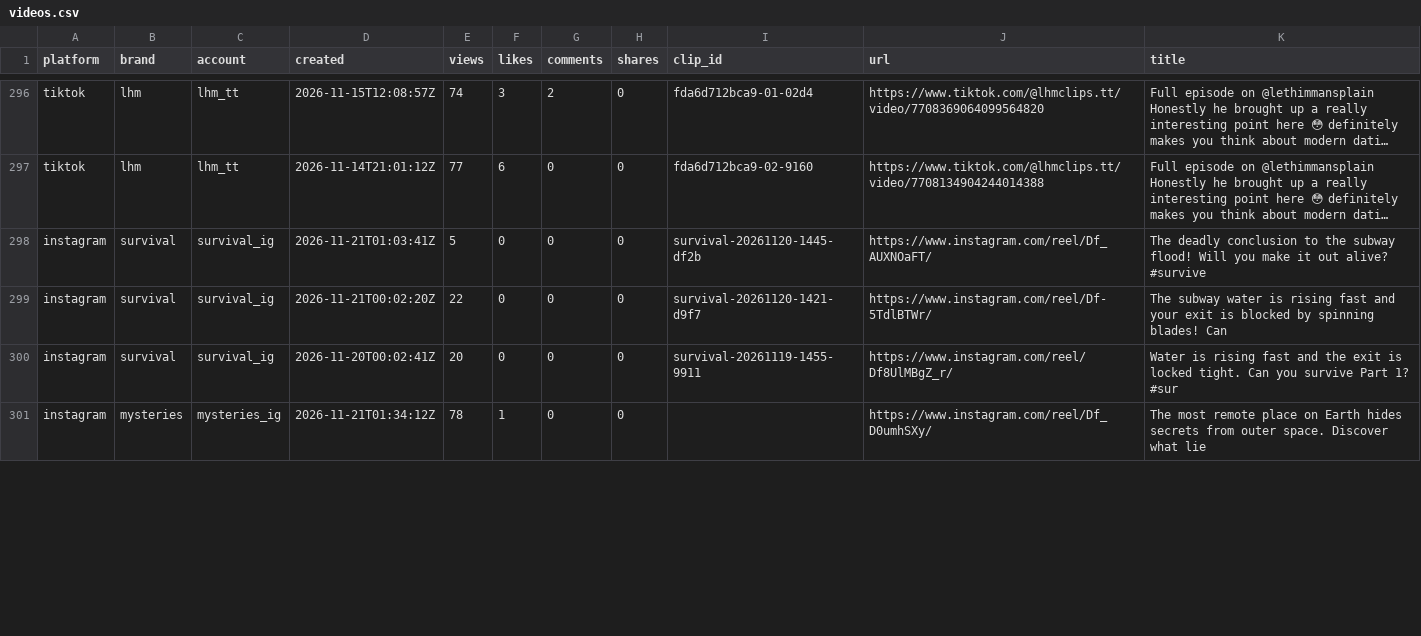
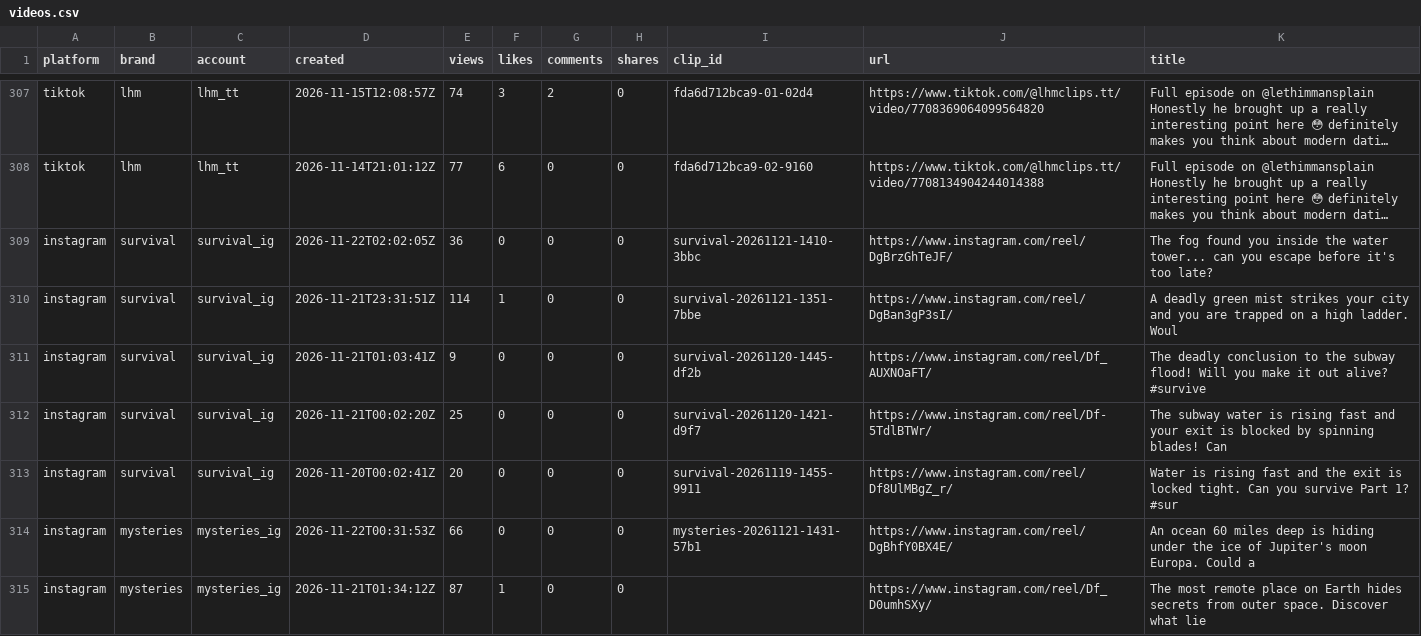
Before and after one commit to Maskhid/Clipbot, a CSV file: reports/videos.csv, drawn as a sheet; only a part is shown, gaps mark what is left out; long unchanged cells end in …; addresses are those after the commit; the diff covers the shown part only; the diff names each change by its address in the sheet, - before the commit and + after, or states it on an @@ line.

```diff
--- a/reports/videos.csv
+++ b/reports/videos.csv
+row 309: instagram | survival | survival_ig | 2026-11-22T02:02:05Z | 36 | 0 | 0 | 0 | survival-20261121-1410-3bbc | https://www.instagram.com/reel/DgBrzGhTeJF/ | The fog found you inside the water tower... can you escape before it's too late?
+row 310: instagram | survival | survival_ig | 2026-11-21T23:31:51Z | 114 | 1 | 0 | 0 | survival-20261121-1351-7bbe | https://www.instagram.com/reel/DgBan3gP3sI/ | A deadly green mist strikes your city and you are trapped on a high ladder. Woul
-E311 (views): 5
+E311 (views): 9
-E312 (views): 22
+E312 (views): 25
+row 314: instagram | mysteries | mysteries_ig | 2026-11-22T00:31:53Z | 66 | 0 | 0 | 0 | mysteries-20261121-1431-57b1 | https://www.instagram.com/reel/DgBhfY0BX4E/ | An ocean 60 miles deep is hiding under the ice of Jupiter's moon Europa. Could a
-E315 (views): 78
+E315 (views): 87
```
Also changed, not shown: 12 added rows and 36 edited cells elsewhere in this file, 12 other files.
